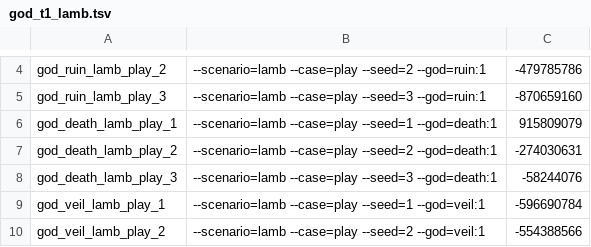
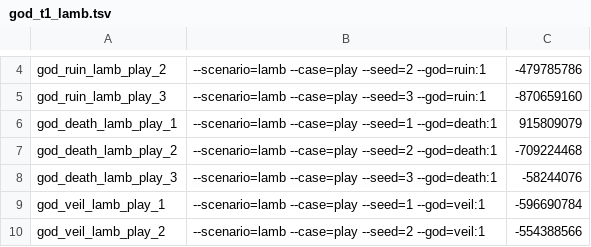
Before and after one commit to audoraemon/vfxProve, a TSV file: tools/dev/refs/god_t1_lamb.tsv, drawn as a sheet; only a part is shown, gaps mark what is left out.

```diff
--- a/tools/dev/refs/god_t1_lamb.tsv
+++ b/tools/dev/refs/god_t1_lamb.tsv
@@ -6,3 +6,3 @@ god_ruin_lamb_play_3	--scenario=lamb --case=play --seed=3 --god=ruin:1	-87065916
 god_death_lamb_play_1	--scenario=lamb --case=play --seed=1 --god=death:1	915809079
-god_death_lamb_play_2	--scenario=lamb --case=play --seed=2 --god=death:1	-274030631
+god_death_lamb_play_2	--scenario=lamb --case=play --seed=2 --god=death:1	-709224468
 god_death_lamb_play_3	--scenario=lamb --case=play --seed=3 --god=death:1	-58244076
```
Also changed, not shown: tools/dev/refs/lantern_night2.tsv, tools/dev/refs/references.tsv, 4 other files.
